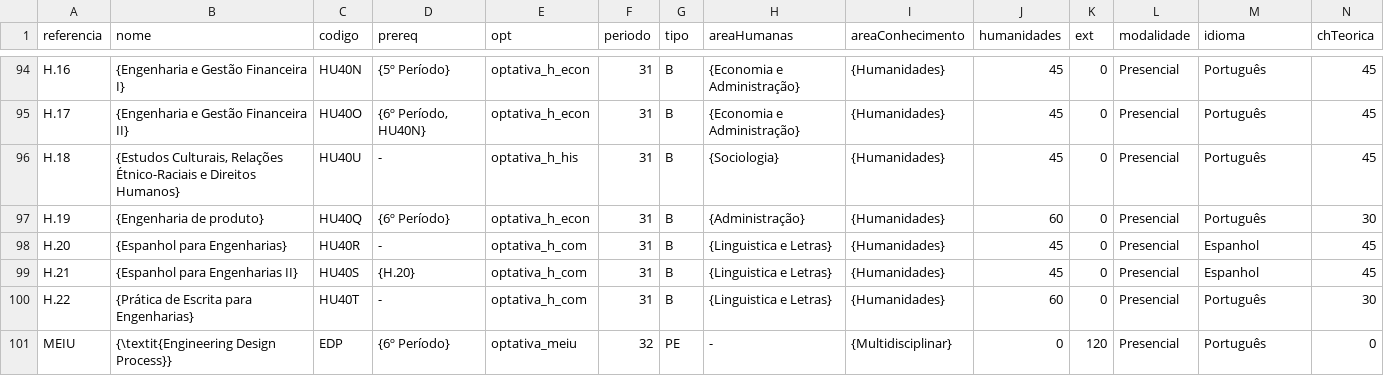
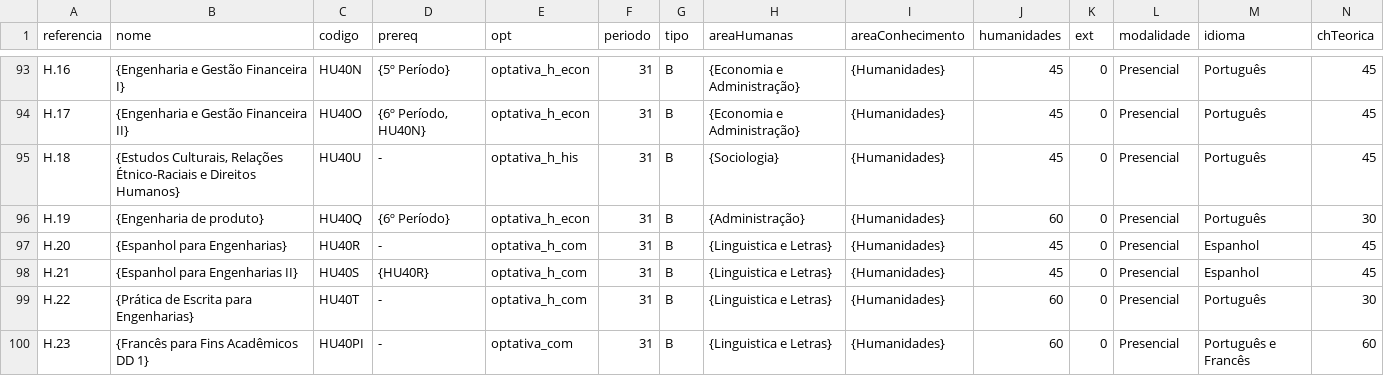
Before and after one commit to coele-td/ppc2021, a CSV file: Dados/unidadesCurriculares.csv, drawn as a sheet; only a part is shown, gaps mark what is left out; the shorter side is filled out with more unchanged rows; addresses are those after the commit; rows hold the shown columns only; the diff covers the shown part only; the diff names each change by its address in the sheet, - before the commit and + after, or states it on an @@ line.

Commit message:
update disciplinas

```diff
--- a/Dados/unidadesCurriculares.csv
+++ b/Dados/unidadesCurriculares.csv
-D98 (prereq): {H.20}
+D98 (prereq): {HU40R}
+row 100: H.23 | {Francês para Fins Acadêmicos DD 1} | HU40PI | - | optativa_com | 31 | B | {Linguistica e Letras} | {Humanidades} | 60 | 0 | Presencial | Português e Francês | 60
```
Also changed, not shown: 2 added rows, 1 removed row and 4 edited cells elsewhere in this file.
